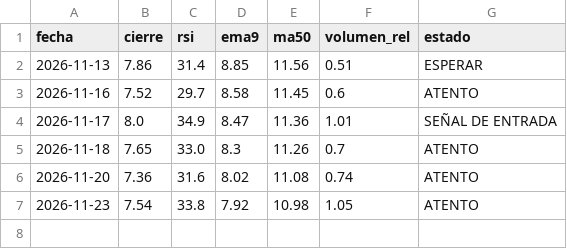
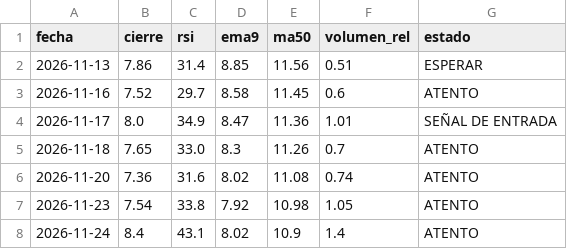
Before and after one commit to Rubenmanga/trading-lab, a CSV file: investigacion/seguimiento/ORIC.csv, drawn as a sheet; the diff names each change by its address in the sheet, - before the commit and + after, or states it on an @@ line.

```diff
--- a/investigacion/seguimiento/ORIC.csv
+++ b/investigacion/seguimiento/ORIC.csv
+row 8: 2026-11-24 | 8.4 | 43.1 | 8.02 | 10.9 | 1.4 | ATENTO
```
Also changed, not shown: investigacion/seguimiento/lista-historial.csv, 12 other files.
